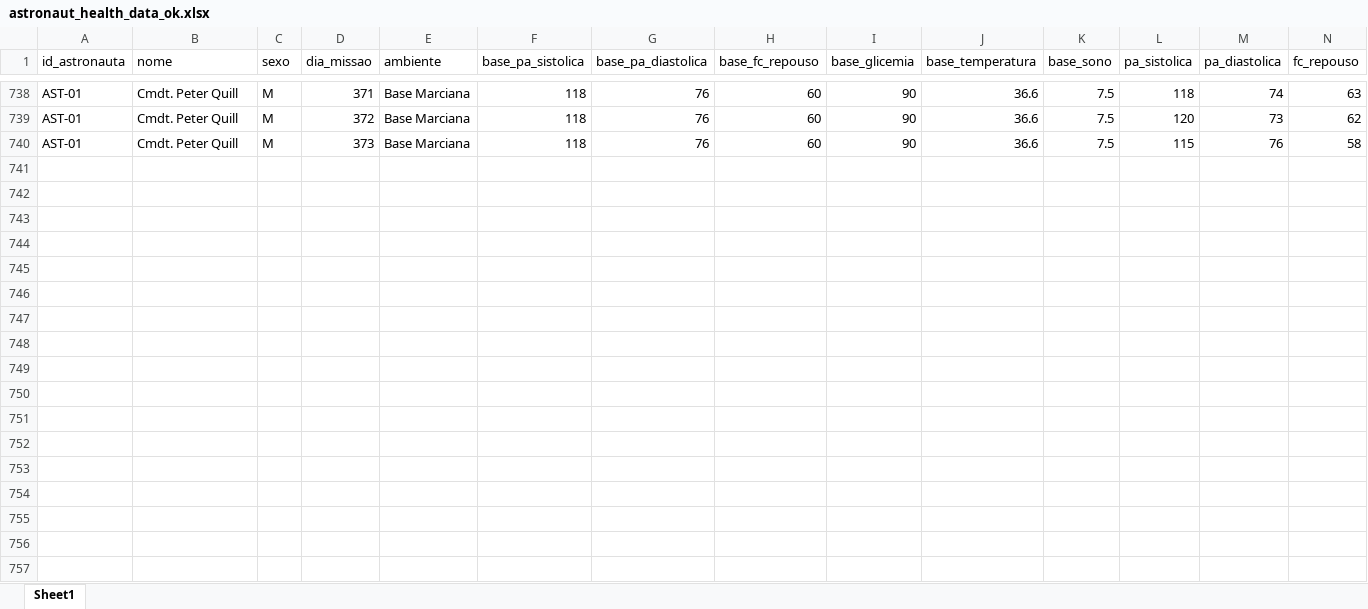
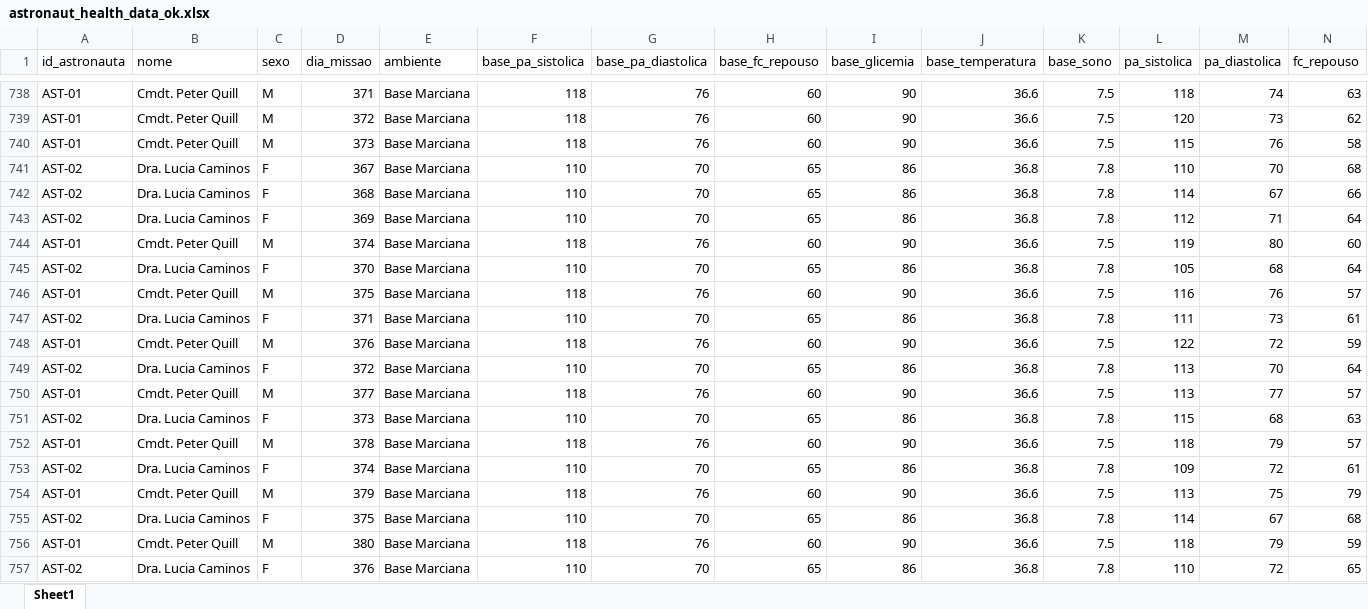
Before and after one commit to Pedrohsl01/Nasa-Space-Apps, an Excel workbook: data/astronaut_health_data_ok.xlsx, sheet Sheet1, drawn as a sheet; only a part is shown, gaps mark what is left out; values as stored, in another font and other column widths than the file's, no borders; rows hold the shown columns only; the diff names each change by its address in the sheet, - before the commit and + after, or states it on an @@ line.

```diff
--- a/data/astronaut_health_data_ok.xlsx (sheet Sheet1)
+++ b/data/astronaut_health_data_ok.xlsx (sheet Sheet1)
+row 741: AST-02 | Dra. Lucia Caminos | F | 367 | Base Marciana | 110 | 70 | 65 | 86 | 36.8 | 7.8 | 110 | 70 | 68
+row 742: AST-02 | Dra. Lucia Caminos | F | 368 | Base Marciana | 110 | 70 | 65 | 86 | 36.8 | 7.8 | 114 | 67 | 66
+row 743: AST-02 | Dra. Lucia Caminos | F | 369 | Base Marciana | 110 | 70 | 65 | 86 | 36.8 | 7.8 | 112 | 71 | 64
+row 744: AST-01 | Cmdt. Peter Quill | M | 374 | Base Marciana | 118 | 76 | 60 | 90 | 36.6 | 7.5 | 119 | 80 | 60
+row 745: AST-02 | Dra. Lucia Caminos | F | 370 | Base Marciana | 110 | 70 | 65 | 86 | 36.8 | 7.8 | 105 | 68 | 64
+row 746: AST-01 | Cmdt. Peter Quill | M | 375 | Base Marciana | 118 | 76 | 60 | 90 | 36.6 | 7.5 | 116 | 76 | 57
+row 747: AST-02 | Dra. Lucia Caminos | F | 371 | Base Marciana | 110 | 70 | 65 | 86 | 36.8 | 7.8 | 111 | 73 | 61
+row 748: AST-01 | Cmdt. Peter Quill | M | 376 | Base Marciana | 118 | 76 | 60 | 90 | 36.6 | 7.5 | 122 | 72 | 59
+row 749: AST-02 | Dra. Lucia Caminos | F | 372 | Base Marciana | 110 | 70 | 65 | 86 | 36.8 | 7.8 | 113 | 70 | 64
+row 750: AST-01 | Cmdt. Peter Quill | M | 377 | Base Marciana | 118 | 76 | 60 | 90 | 36.6 | 7.5 | 113 | 77 | 57
+row 751: AST-02 | Dra. Lucia Caminos | F | 373 | Base Marciana | 110 | 70 | 65 | 86 | 36.8 | 7.8 | 115 | 68 | 63
+row 752: AST-01 | Cmdt. Peter Quill | M | 378 | Base Marciana | 118 | 76 | 60 | 90 | 36.6 | 7.5 | 118 | 79 | 57
+row 753: AST-02 | Dra. Lucia Caminos | F | 374 | Base Marciana | 110 | 70 | 65 | 86 | 36.8 | 7.8 | 109 | 72 | 61
+row 754: AST-01 | Cmdt. Peter Quill | M | 379 | Base Marciana | 118 | 76 | 60 | 90 | 36.6 | 7.5 | 113 | 75 | 79
+row 755: AST-02 | Dra. Lucia Caminos | F | 375 | Base Marciana | 110 | 70 | 65 | 86 | 36.8 | 7.8 | 114 | 67 | 68
+row 756: AST-01 | Cmdt. Peter Quill | M | 380 | Base Marciana | 118 | 76 | 60 | 90 | 36.6 | 7.5 | 118 | 79 | 59
+row 757: AST-02 | Dra. Lucia Caminos | F | 376 | Base Marciana | 110 | 70 | 65 | 86 | 36.8 | 7.8 | 110 | 72 | 65
```
Also changed, not shown: 11 other files.
